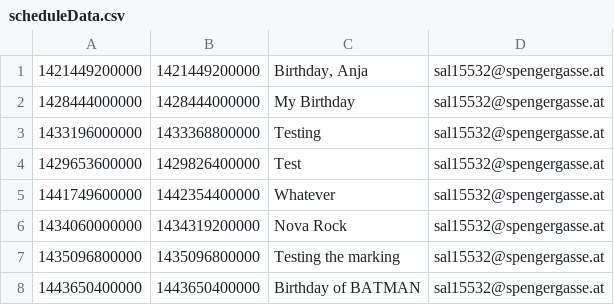
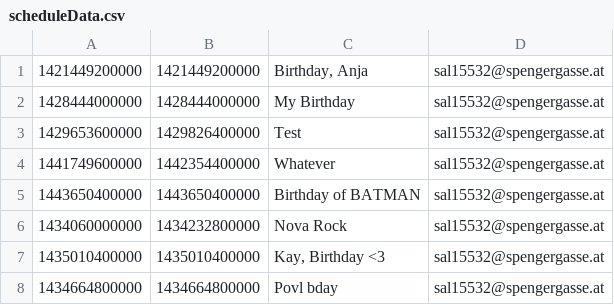
Before and after one commit to Crossii/Calendar, a CSV file: src/model/scheduleData.csv, drawn as a sheet.

```diff
--- a/src/model/scheduleData.csv
+++ b/src/model/scheduleData.csv
@@ -2,7 +2,7 @@
 1428444000000;1428444000000;My Birthday;sal15532@spengergasse.at;
-1433196000000;1433368800000;Testing;sal15532@spengergasse.at;
 1429653600000;1429826400000;Test;sal15532@spengergasse.at;
 1441749600000;1442354400000;Whatever;sal15532@spengergasse.at;
-1434060000000;1434319200000;Nova Rock;sal15532@spengergasse.at;
-1435096800000;1435096800000;Testing the marking;sal15532@spengergasse.at;
 1443650400000;1443650400000;Birthday of BATMAN;sal15532@spengergasse.at;
+1434060000000;1434232800000;Nova Rock;sal15532@spengergasse.at;
+1435010400000;1435010400000;Kay, Birthday <3;sal15532@spengergasse.at;
+1434664800000;1434664800000;Povl bday;sal15532@spengergasse.at;
```
Also changed, not shown: 4 other files.
